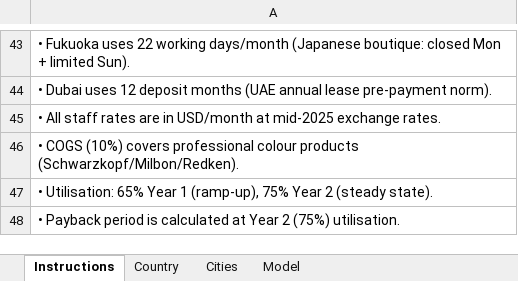
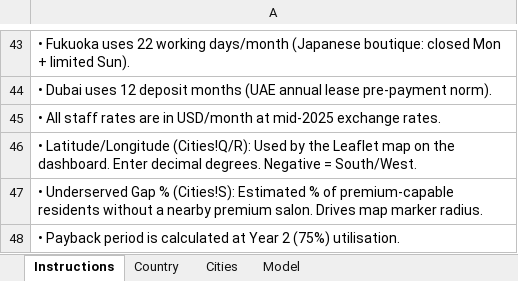
Before and after one commit to vincentekt/oasis-salon-feasibility, an Excel workbook: salon_data.xlsx, sheet Instructions, drawn as a sheet; only a part is shown, gaps mark what is left out; values as stored, in another font and other column widths than the file's, no borders; the diff names each change by its address in the sheet, - before the commit and + after, or states it on an @@ line.

```diff
--- a/salon_data.xlsx (sheet Instructions)
+++ b/salon_data.xlsx (sheet Instructions)
-A46: • COGS (10%) covers professional colour products (Schwarzkopf/Milbon/Redken).
+A46: • Latitude/Longitude (Cities!Q/R): Used by the Leaflet map on the dashboard. Enter decimal degrees. Negative = South/West.
-A47: • Utilisation: 65% Year 1 (ramp-up), 75% Year 2 (steady state).
+A47: • Underserved Gap % (Cities!S): Estimated % of premium-capable residents without a nearby premium salon. Drives map marker radius.
```
Also changed, not shown: sheet Cities, 5 other files.
